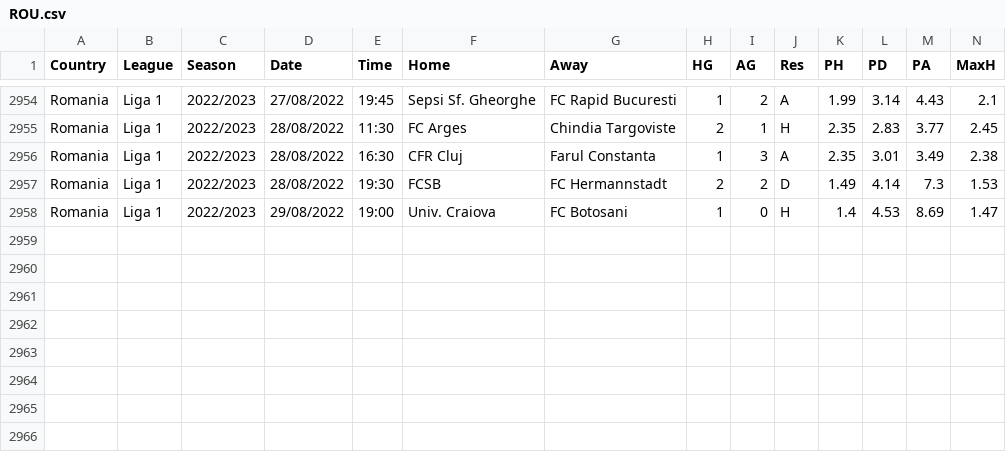
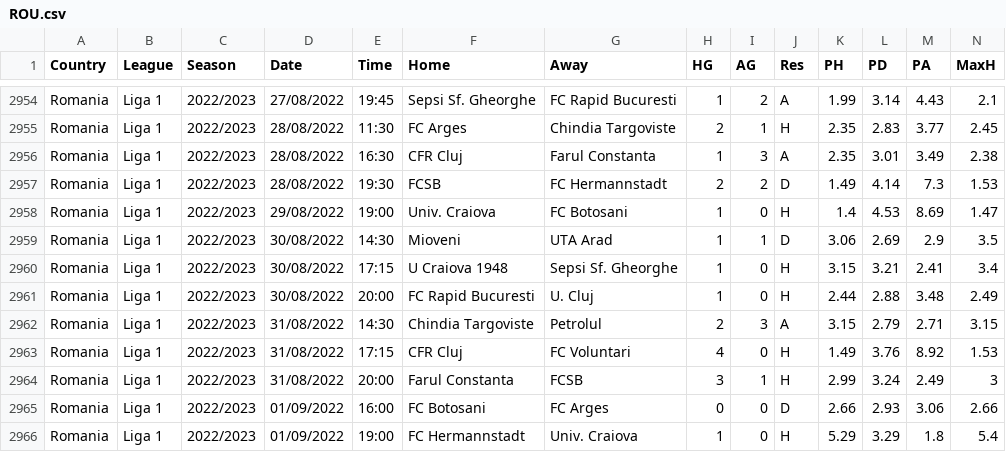
Before and after one commit to gitboyzorro5/FDAS, a CSV file: ROU.csv, drawn as a sheet; only a part is shown, gaps mark what is left out; rows hold the shown columns only; the diff names each change by its address in the sheet, - before the commit and + after, or states it on an @@ line.

```diff
--- a/ROU.csv
+++ b/ROU.csv
+row 2959: Romania | Liga 1 | 2022/2023 | 30/08/2022 | 14:30 | Mioveni | UTA Arad | 1 | 1 | D | 3.06 | 2.69 | 2.9 | 3.5
+row 2960: Romania | Liga 1 | 2022/2023 | 30/08/2022 | 17:15 | U Craiova 1948 | Sepsi Sf. Gheorghe | 1 | 0 | H | 3.15 | 3.21 | 2.41 | 3.4
+row 2961: Romania | Liga 1 | 2022/2023 | 30/08/2022 | 20:00 | FC Rapid Bucuresti | U. Cluj | 1 | 0 | H | 2.44 | 2.88 | 3.48 | 2.49
+row 2962: Romania | Liga 1 | 2022/2023 | 31/08/2022 | 14:30 | Chindia Targoviste | Petrolul | 2 | 3 | A | 3.15 | 2.79 | 2.71 | 3.15
+row 2963: Romania | Liga 1 | 2022/2023 | 31/08/2022 | 17:15 | CFR Cluj | FC Voluntari | 4 | 0 | H | 1.49 | 3.76 | 8.92 | 1.53
+row 2964: Romania | Liga 1 | 2022/2023 | 31/08/2022 | 20:00 | Farul Constanta | FCSB | 3 | 1 | H | 2.99 | 3.24 | 2.49 | 3
+row 2965: Romania | Liga 1 | 2022/2023 | 01/09/2022 | 16:00 | FC Botosani | FC Arges | 0 | 0 | D | 2.66 | 2.93 | 3.06 | 2.66
+row 2966: Romania | Liga 1 | 2022/2023 | 01/09/2022 | 19:00 | FC Hermannstadt | Univ. Craiova | 1 | 0 | H | 5.29 | 3.29 | 1.8 | 5.4
```
Also changed, not shown: E1.csv, F2.csv, 35 other files.
